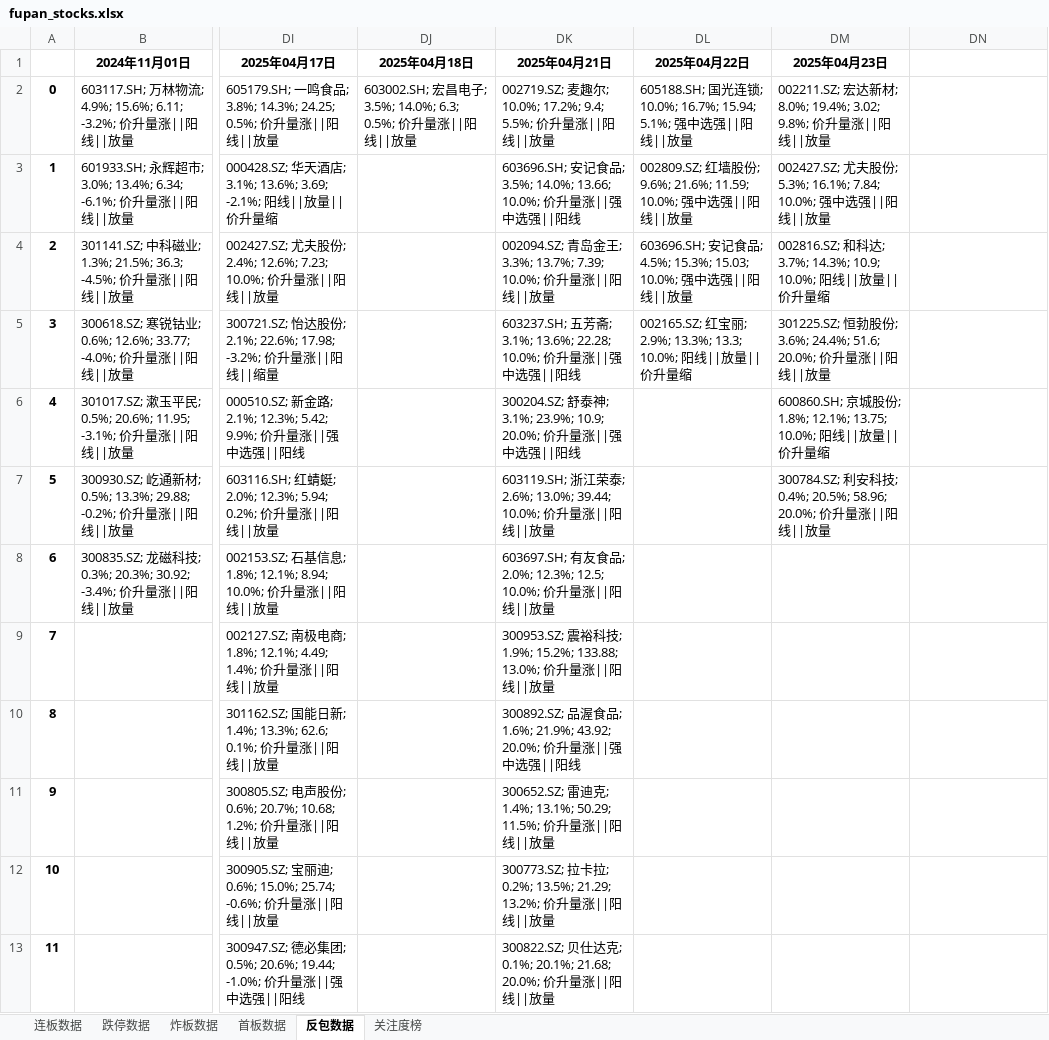
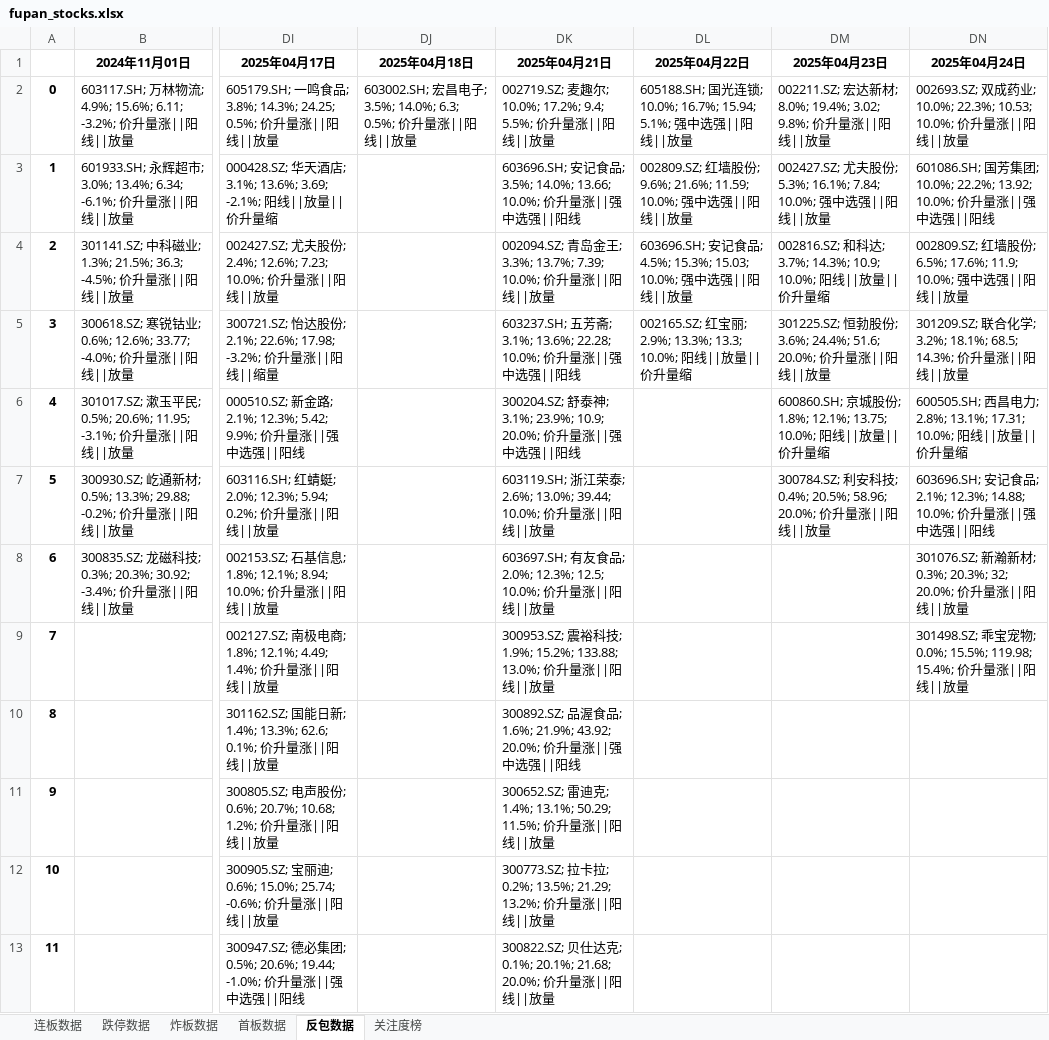
Before and after one commit to KealLiang/HardTrading, an Excel workbook: excel/fupan_stocks.xlsx, sheet 反包数据, drawn as a sheet; only a part is shown, gaps mark what is left out; values as stored, in another font and other column widths than the file's, no borders; the diff names each change by its address in the sheet, - before the commit and + after, or states it on an @@ line.

```diff
--- a/excel/fupan_stocks.xlsx (sheet 反包数据)
+++ b/excel/fupan_stocks.xlsx (sheet 反包数据)
-DN1: (empty)
+DN1: 2025年04月24日
-DN2 (2025年04月24日): (empty)
+DN2 (2025年04月24日): 002693.SZ; 双成药业; 10.0%; 22.3%; 10.53; 10.0%; 价升量涨||阳线||放量
-DN3 (2025年04月24日): (empty)
+DN3 (2025年04月24日): 601086.SH; 国芳集团; 10.0%; 22.2%; 13.92; 10.0%; 价升量涨||强中选强||阳线
-DN4 (2025年04月24日): (empty)
+DN4 (2025年04月24日): 002809.SZ; 红墙股份; 6.5%; 17.6%; 11.9; 10.0%; 强中选强||阳线||放量
-DN5 (2025年04月24日): (empty)
+DN5 (2025年04月24日): 301209.SZ; 联合化学; 3.2%; 18.1%; 68.5; 14.3%; 价升量涨||阳线||放量
-DN6 (2025年04月24日): (empty)
+DN6 (2025年04月24日): 600505.SH; 西昌电力; 2.8%; 13.1%; 17.31; 10.0%; 阳线||放量||价升量缩
-DN7 (2025年04月24日): (empty)
+DN7 (2025年04月24日): 603696.SH; 安记食品; 2.1%; 12.3%; 14.88; 10.0%; 价升量涨||强中选强||阳线
-DN8 (2025年04月24日): (empty)
+DN8 (2025年04月24日): 301076.SZ; 新瀚新材; 0.3%; 20.3%; 32; 20.0%; 价升量涨||阳线||放量
-DN9 (2025年04月24日): (empty)
+DN9 (2025年04月24日): 301498.SZ; 乖宝宠物; 0.0%; 15.5%; 119.98; 15.4%; 价升量涨||阳线||放量
```
Also changed, not shown: sheet 跌停数据, sheet 关注度榜, sheet 炸板数据, sheet 连板数据, sheet 首板数据, excel/limit_up_history.xlsx, excel/market_analysis.xlsx.
